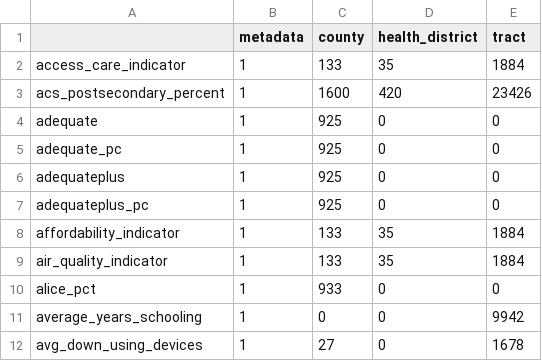
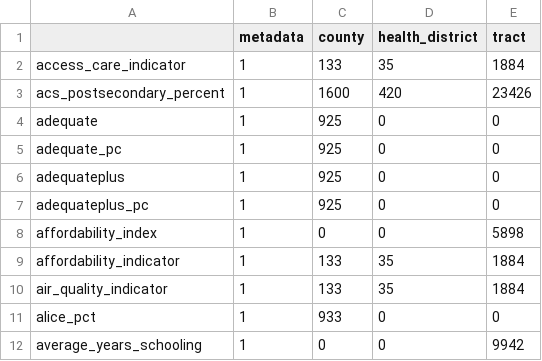
Before and after one commit to uva-bi-sdad/community_example, a CSV file: docs/data/coverage.csv, drawn as a sheet; only a part is shown; the shorter side is filled out with more unchanged rows; the diff names each change by its address in the sheet, - before the commit and + after, or states it on an @@ line.

Commit message:
add affordability index

```diff
--- a/docs/data/coverage.csv
+++ b/docs/data/coverage.csv
+row 8: affordability_index | 1 | 0 | 0 | 5898
```
Also changed, not shown: 11 other files.
